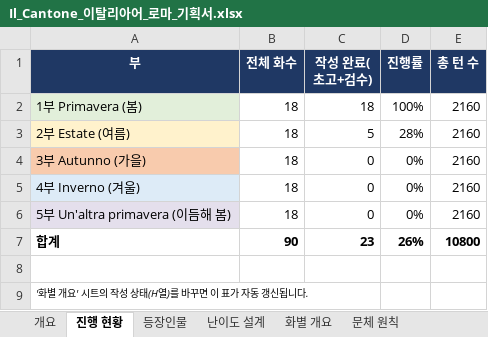
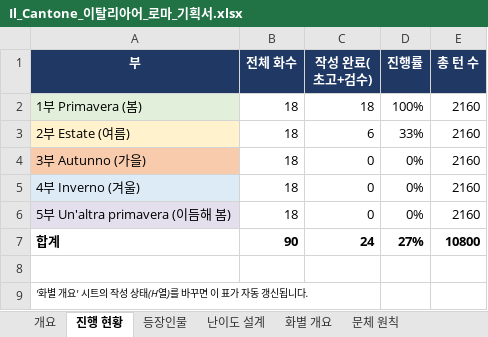
Before and after one commit to svetsvet1982/German_Berlin, an Excel workbook: 기획서/Il_Cantone_이탈리아어_로마_기획서.xlsx, sheet 진행 현황, drawn as a sheet; values as stored, in another font and other column widths than the file's, no borders; the diff names each change by its address in the sheet, - before the commit and + after, or states it on an @@ line.

```diff
--- a/기획서/Il_Cantone_이탈리아어_로마_기획서.xlsx (sheet 진행 현황)
+++ b/기획서/Il_Cantone_이탈리아어_로마_기획서.xlsx (sheet 진행 현황)
-C3 (작성 완료(초고+검수)): 5
+C3 (작성 완료(초고+검수)): 6
-D3 (진행률): 28%
+D3 (진행률): 33%
-C7 (작성 완료(초고+검수)): 23
+C7 (작성 완료(초고+검수)): 24
-D7 (진행률): 26%
+D7 (진행률): 27%
```
Also changed, not shown: sheet 화별 개요, 3 other files.
